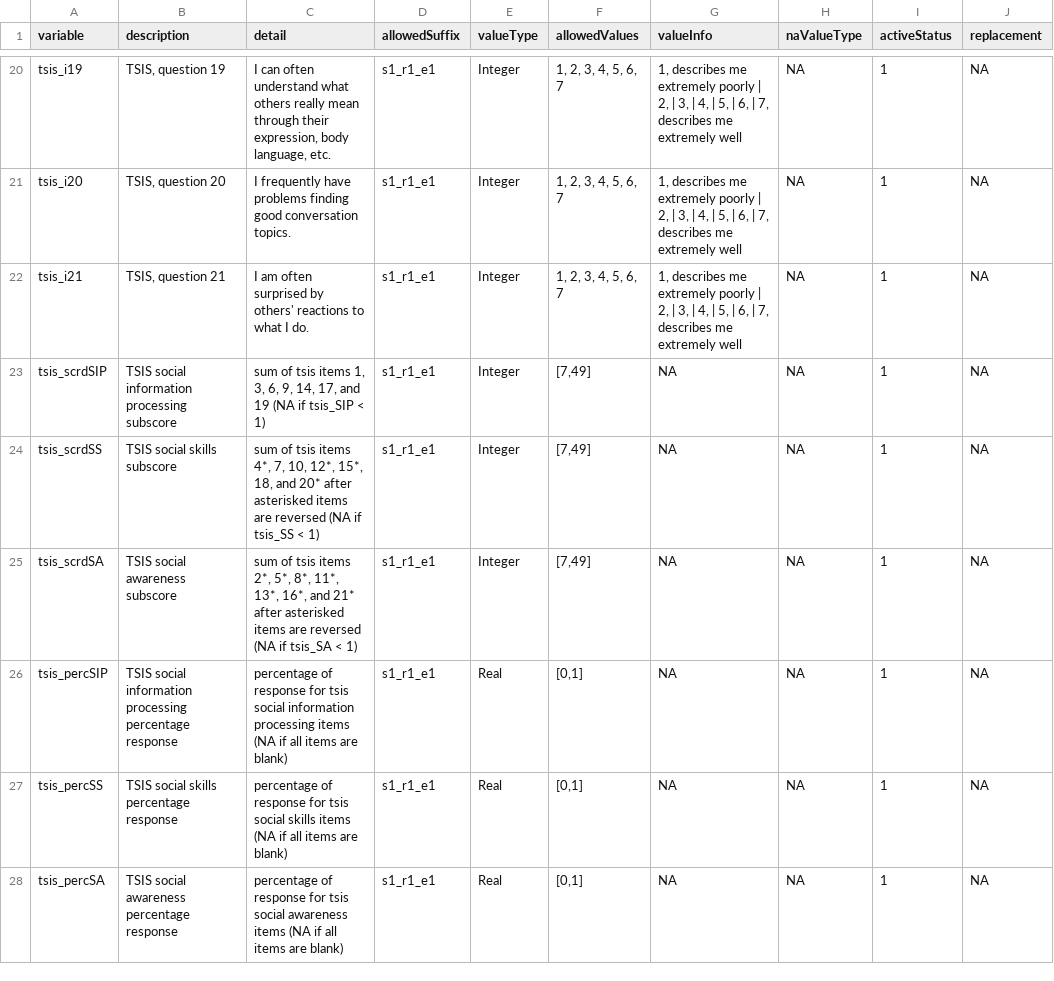
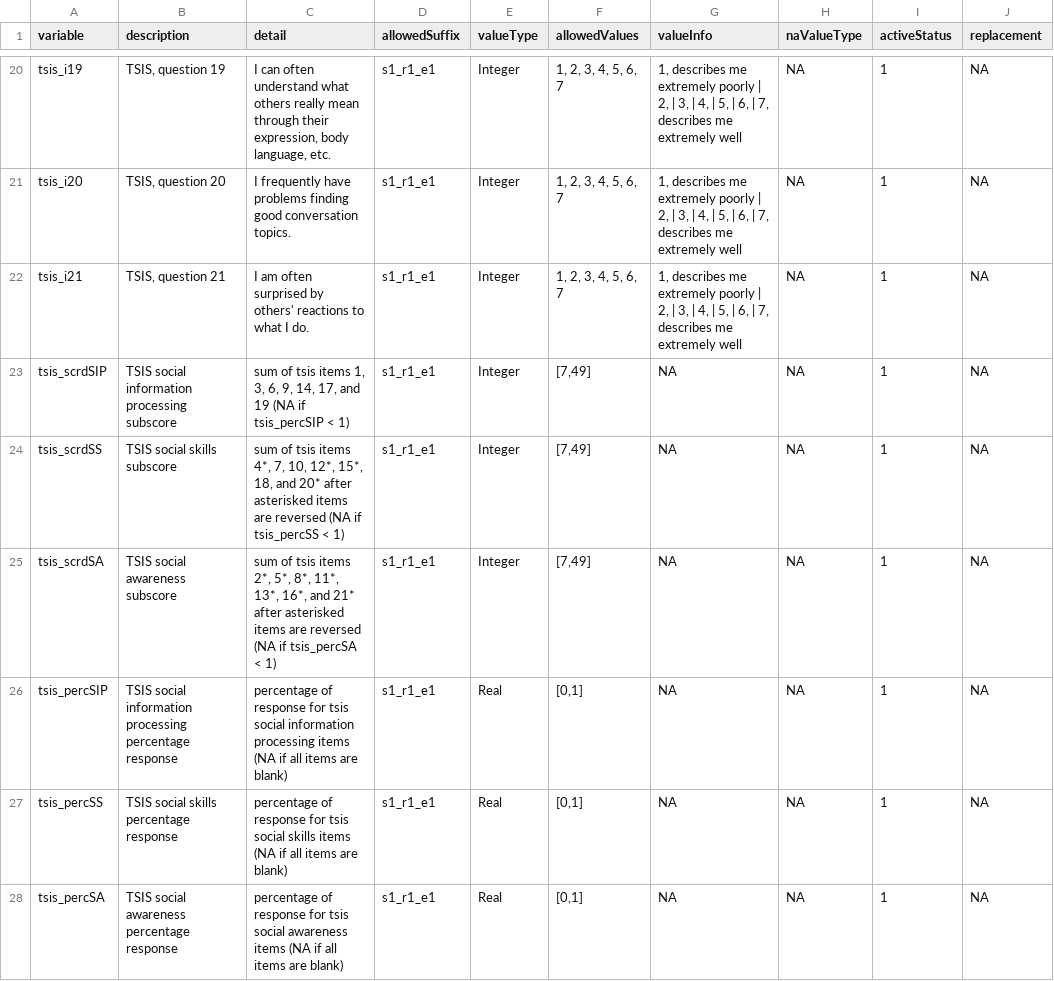
Before and after one commit to davhunt/instruments, a CSV file: tsis/tsis_datadict.csv, drawn as a sheet; only a part is shown, gaps mark what is left out; the diff names each change by its address in the sheet, - before the commit and + after, or states it on an @@ line.

Commit message:
fix subscore details in data dict

```diff
--- a/tsis/tsis_datadict.csv
+++ b/tsis/tsis_datadict.csv
-C23 (detail): …(NA if tsis_SIP < 1)
+C23 (detail): …(NA if tsis_percSIP < 1)
-C24 (detail): …(NA if tsis_SS < 1)
+C24 (detail): …(NA if tsis_percSS < 1)
-C25 (detail): …(NA if tsis_SA < 1)
+C25 (detail): …(NA if tsis_percSA < 1)
```
